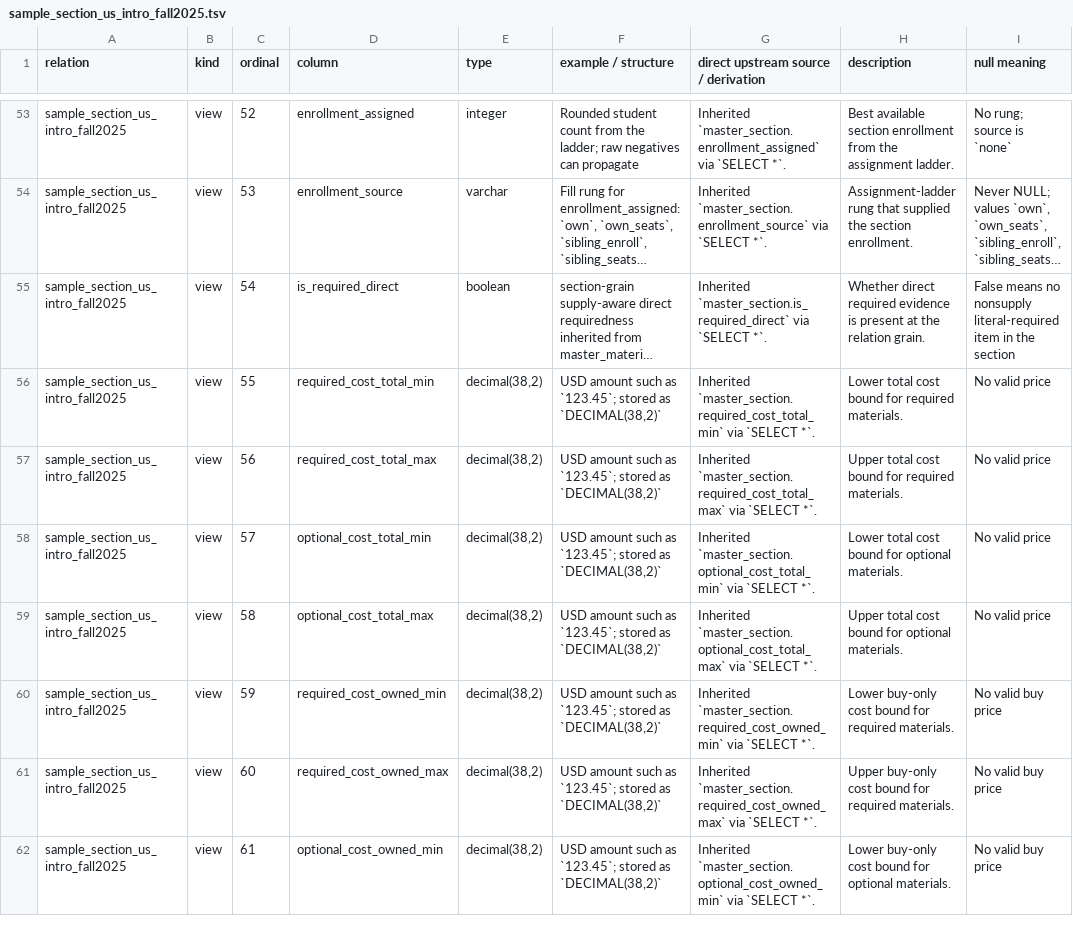
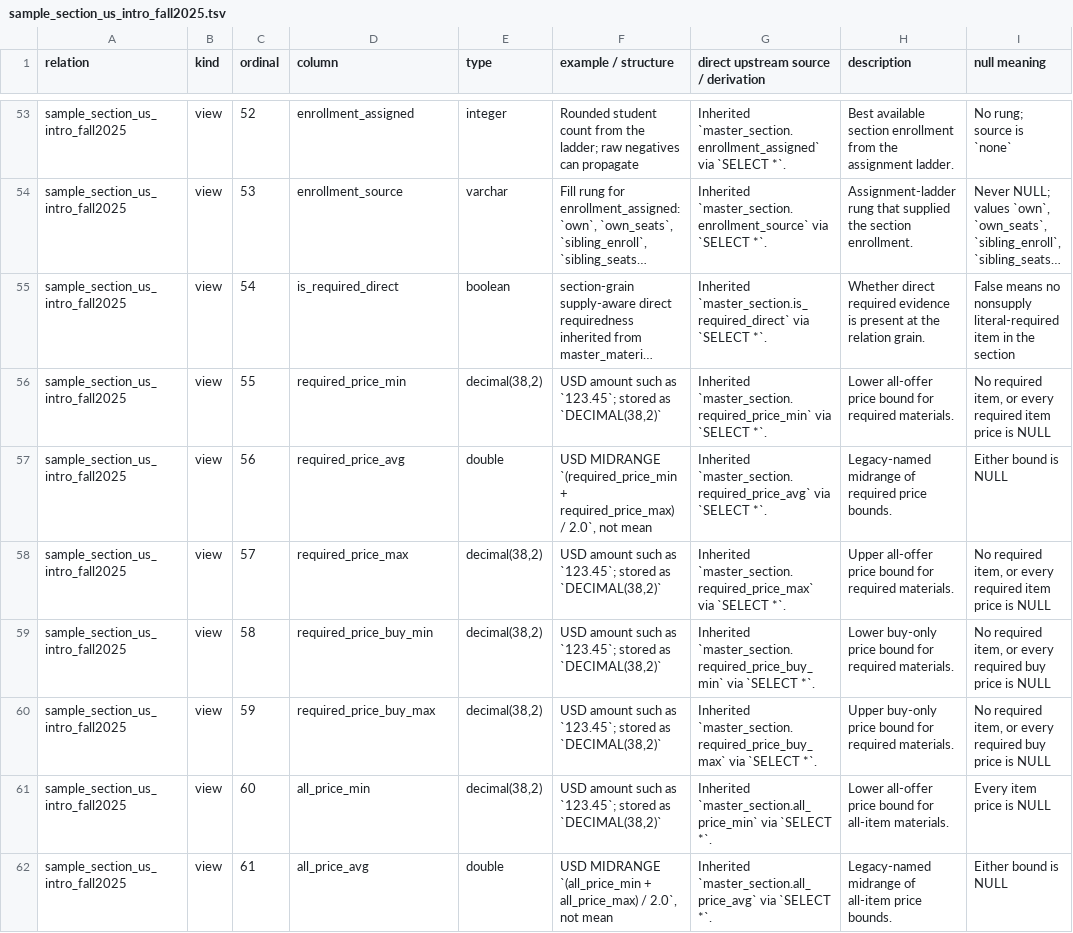
Before and after one commit to christopherseaman/commodoreSQL, a TSV file: docs/data-dictionary/sample_section_us_intro_fall2025.tsv, drawn as a sheet; only a part is shown, gaps mark what is left out; long unchanged cells end in …; the diff covers the shown part only; the diff names each change by its address in the sheet, - before the commit and + after, or states it on an @@ line.

```diff
--- a/docs/data-dictionary/sample_section_us_intro_fall2025.tsv
+++ b/docs/data-dictionary/sample_section_us_intro_fall2025.tsv
-D56 (column): required_cost_total_min
+D56 (column): required_price_min
-G56: Inherited `master_section.required_cost_total_min` via `SELECT…
+G56: Inherited `master_section.required_price_min` via `SELECT…
-H56 (description): Lower total cost bound for…
+H56 (description): Lower all-offer price bound for…
-I56 (null meaning): No valid price
+I56 (null meaning): No required item, or every required item price is NULL
-D57 (column): required_cost_total_max
+D57 (column): required_price_avg
-E57 (type): decimal(38,2)
+E57 (type): double
-F57 (example / structure): USD amount such as `123.45`; stored as `DECIMAL(38,2)`
+F57 (example / structure): USD MIDRANGE `(required_price_min + required_price_max) / 2.0`, not mean
-G57: Inherited `master_section.required_cost_total_max` via `SELECT…
+G57: Inherited `master_section.required_price_avg` via `SELECT…
-H57 (description): Upper total cost bound for required materials.
+H57 (description): Legacy-named midrange of required price bounds.
-I57 (null meaning): No valid price
+I57 (null meaning): Either bound is NULL
-D58 (column): optional_cost_total_min
+D58 (column): required_price_max
-G58: Inherited `master_section.optional_cost_total_min` via `SELECT…
+G58: Inherited `master_section.required_price_max` via `SELECT…
-H58 (description): Lower total cost bound for optional materials.
+H58 (description): Upper all-offer price bound for required materials.
-I58 (null meaning): No valid price
+I58 (null meaning): No required item, or every required item price is NULL
-D59 (column): optional_cost_total_max
+D59 (column): required_price_buy_min
-G59: Inherited `master_section.optional_cost_total_max` via `SELECT…
+G59: Inherited `master_section.required_price_buy_min` via `SELECT…
-H59 (description): Upper total cost bound for optional materials.
+H59 (description): Lower buy-only price bound for required materials.
-I59 (null meaning): No valid price
+I59 (null meaning): No required item, or every required buy price is NULL
-D60 (column): required_cost_owned_min
+D60 (column): required_price_buy_max
-G60: Inherited `master_section.required_cost_owned_min` via `SELECT…
+G60: Inherited `master_section.required_price_buy_max` via `SELECT…
-H60 (description): Lower buy-only cost bound for…
+H60 (description): Upper buy-only price bound for…
-I60 (null meaning): No valid buy price
+I60 (null meaning): No required item, or every required buy price is NULL
-D61 (column): required_cost_owned_max
+D61 (column): all_price_min
-G61: Inherited `master_section.required_cost_owned_max` via `SELECT…
+G61: Inherited `master_section.all_price_min` via `SELECT…
-H61 (description): Upper buy-only cost bound for required materials.
+H61 (description): Lower all-offer price bound for all-item materials.
-I61 (null meaning): No valid buy price
+I61 (null meaning): Every item price is NULL
-D62 (column): optional_cost_owned_min
+D62 (column): all_price_avg
-E62 (type): decimal(38,2)
+E62 (type): double
-F62 (example / structure): USD amount such as `123.45`; stored as `DECIMAL(38,2)`
+F62 (example / structure): USD MIDRANGE `(all_price_min + all_price_max) / 2.0`, not mean
-G62: Inherited `master_section.optional_cost_owned_min` via `SELECT…
+G62: Inherited `master_section.all_price_avg` via `SELECT…
-H62 (description): Lower buy-only cost bound for optional materials.
+H62 (description): Legacy-named midrange of all-item price bounds.
-I62 (null meaning): No valid buy price
+I62 (null meaning): Either bound is NULL
```
Also changed, not shown: 1 removed row and 32 edited cells elsewhere in this file, docs/data-dictionary.tsv, docs/data-dictionary/master_course.tsv, 29 other files.
